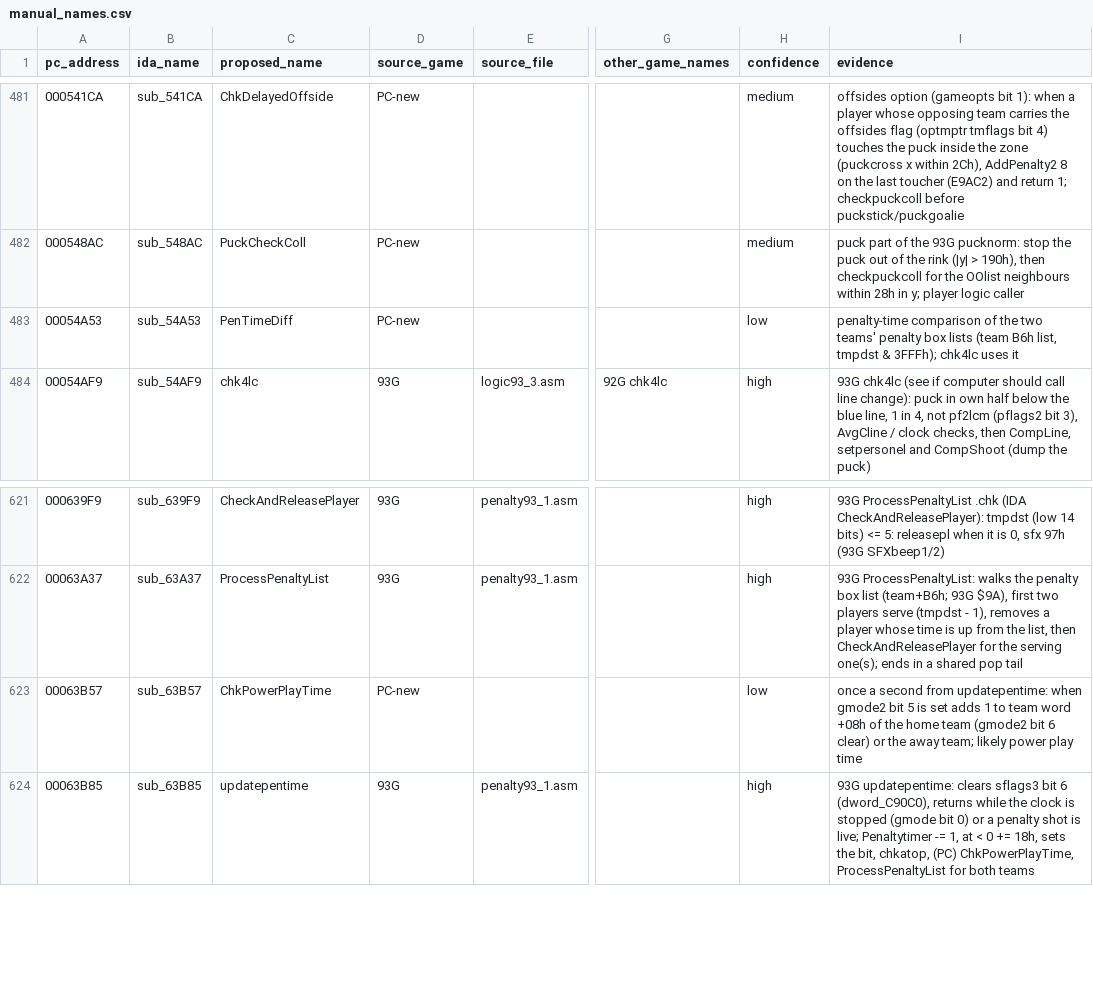
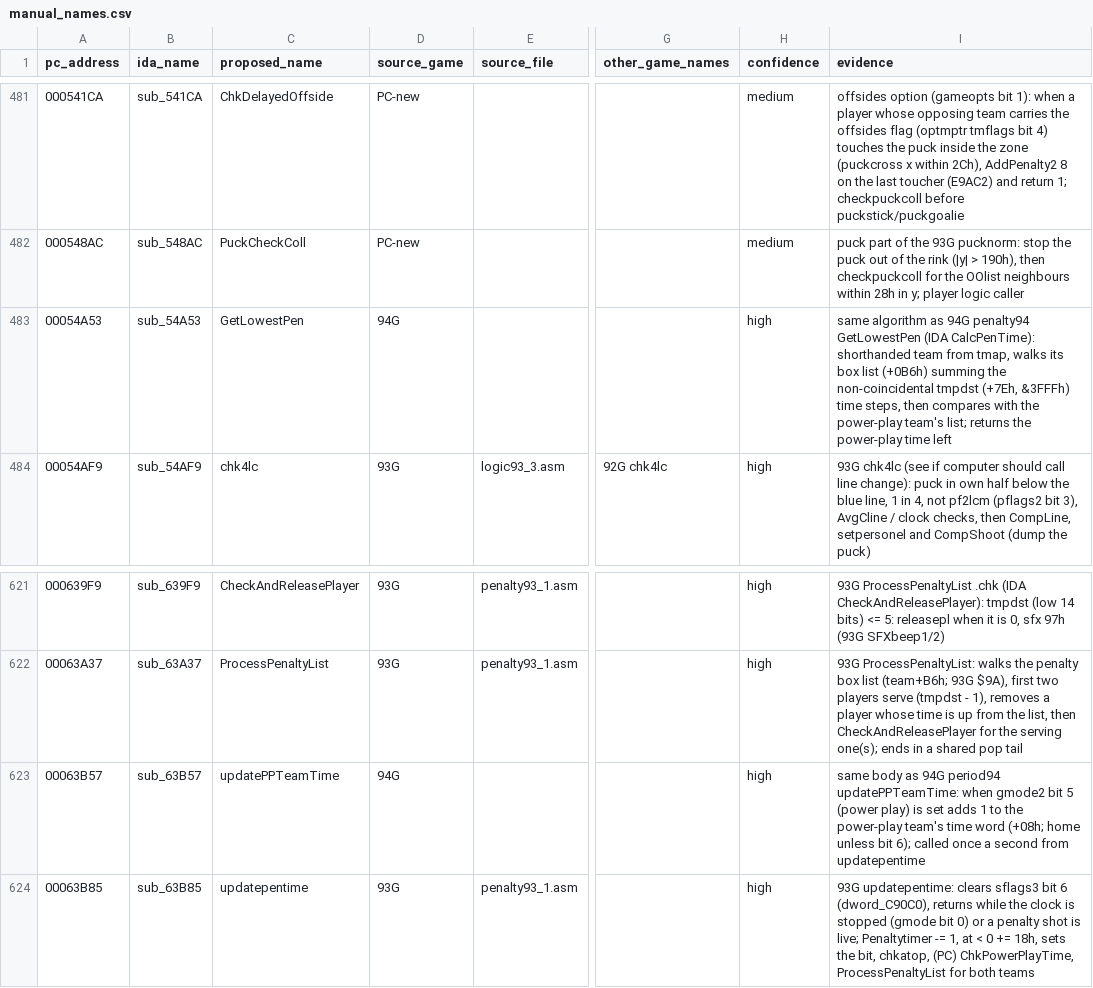
Before and after one commit to abdulahmad/NHL95PC, a CSV file: tools/manual_names.csv, drawn as a sheet; only a part is shown, gaps mark what is left out; the diff names each change by its address in the sheet, - before the commit and + after, or states it on an @@ line.

```diff
--- a/tools/manual_names.csv
+++ b/tools/manual_names.csv
-C483 (proposed_name): PenTimeDiff
+C483 (proposed_name): GetLowestPen
-D483 (source_game): PC-new
+D483 (source_game): 94G
-H483 (confidence): low
+H483 (confidence): high
-I483 (evidence): penalty-time comparison of the two teams' penalty box lists (team B6h list, tmpdst & 3FFFh); chk4lc uses it
+I483 (evidence): same algorithm as 94G penalty94 GetLowestPen (IDA CalcPenTime): shorthanded team from tmap, walks its box list (+0B6h) summing the non-coincidental tmpdst (+7Eh, &3FFFh) time steps, then compares with the power-play team's list; returns the power-play time left
-C623 (proposed_name): ChkPowerPlayTime
+C623 (proposed_name): updatePPTeamTime
-D623 (source_game): PC-new
+D623 (source_game): 94G
-H623 (confidence): low
+H623 (confidence): high
-I623 (evidence): once a second from updatepentime: when gmode2 bit 5 is set adds 1 to team word +08h of the home team (gmode2 bit 6 clear) or the away team; likely power play time
+I623 (evidence): same body as 94G period94 updatePPTeamTime: when gmode2 bit 5 (power play) is set adds 1 to the power-play team's time word (+08h; home unless bit 6); called once a second from updatepentime
```
Also changed, not shown: name_map_94.csv, 2 other files.
